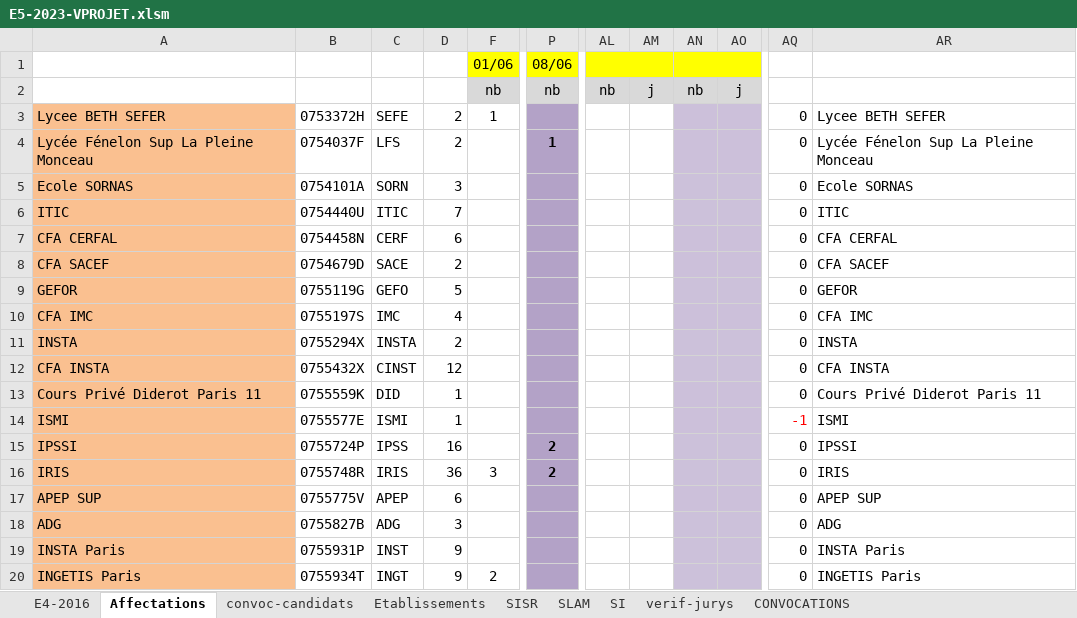
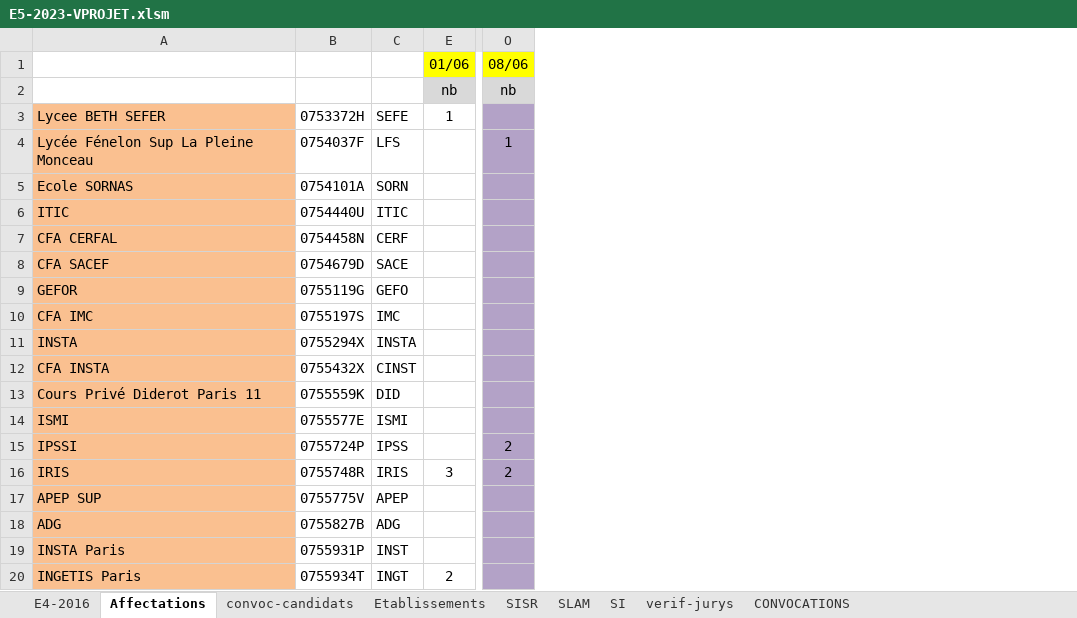
Before and after one commit to zouyos/planexam, an Excel workbook: docs/E5-2023-VPROJET.xlsm, sheet Affectations, drawn as a sheet; only a part is shown, gaps mark what is left out; values as stored, in another font and other column widths than the file's, no borders; removed rows and columns are numbered as before the commit, all else as after; the diff covers the shown part only; the diff names each change by its address in the sheet, - before the commit and + after, or states it on an @@ line.

```diff
--- a/docs/E5-2023-VPROJET.xlsm (sheet Affectations)
+++ b/docs/E5-2023-VPROJET.xlsm (sheet Affectations)
@@ column D hidden, rows 3-20: 2 | 2 | 3 | 7 | 6 | 2 | 5 | 4 | 2 | 12 | 1 | 1 | 16 | 36 | 6 | 3 | 9 | 9 @@
-column AL, row 2: nb
-column AM, row 2: j
-column AN, row 2: nb
-column AO, row 2: j
-column AQ, rows 3-20: 0 | 0 | 0 | 0 | 0 | 0 | 0 | 0 | 0 | 0 | 0 | -1 | 0 | 0 | 0 | 0 | 0 | 0
-column AR, rows 3-20: Lycee BETH SEFER | Lycée Fénelon Sup La Pleine Monceau | Ecole SORNAS | ITIC | CFA CERFAL | CFA SACEF | GEFOR | CFA IMC | INSTA | CFA INSTA | Cours Privé Diderot Paris 11 | ISMI | IPSSI | IRIS | APEP SUP | ADG | INSTA Paris | INGETIS Paris
-O4 bold: on
+O4 bold: off
-O15:O16 bold: on
+O15:O16 bold: off
```
Also changed, not shown: 3 removed rows and cell formats elsewhere in this sheet, sheet verif-jurys, formulas that keep their value, hidden cells, 4 other files.
